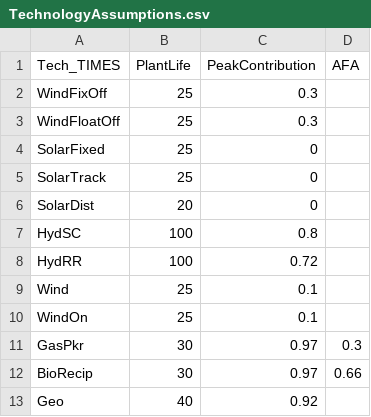
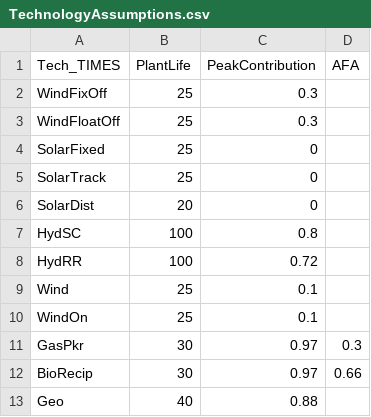
Before and after one commit to EECA-NZ/TIMES-NZ-Model-Files, a CSV file: PREPARE-TIMES-NZ/data_raw/coded_assumptions/electricity_generation/future_techs/TechnologyAssumptions.csv, drawn as a sheet.

```diff
--- a/PREPARE-TIMES-NZ/data_raw/coded_assumptions/electricity_generation/future_techs/TechnologyAssumptions.csv
+++ b/PREPARE-TIMES-NZ/data_raw/coded_assumptions/electricity_generation/future_techs/TechnologyAssumptions.csv
@@ -12,2 +12,2 @@ GasPkr,30,0.97,0.3
 BioRecip,30,0.97,0.66
-Geo,40,0.92,
+Geo,40,0.88,
```
Also changed, not shown: 6 other files.
